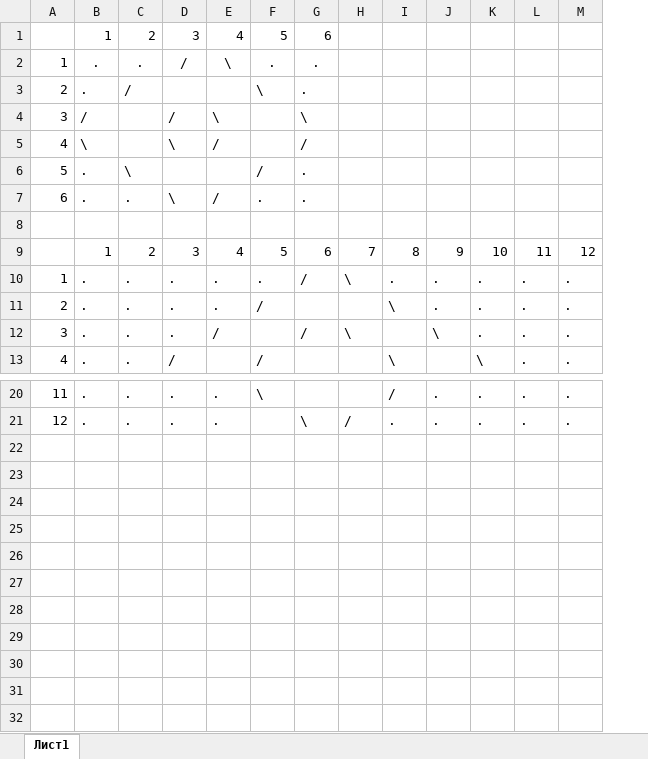
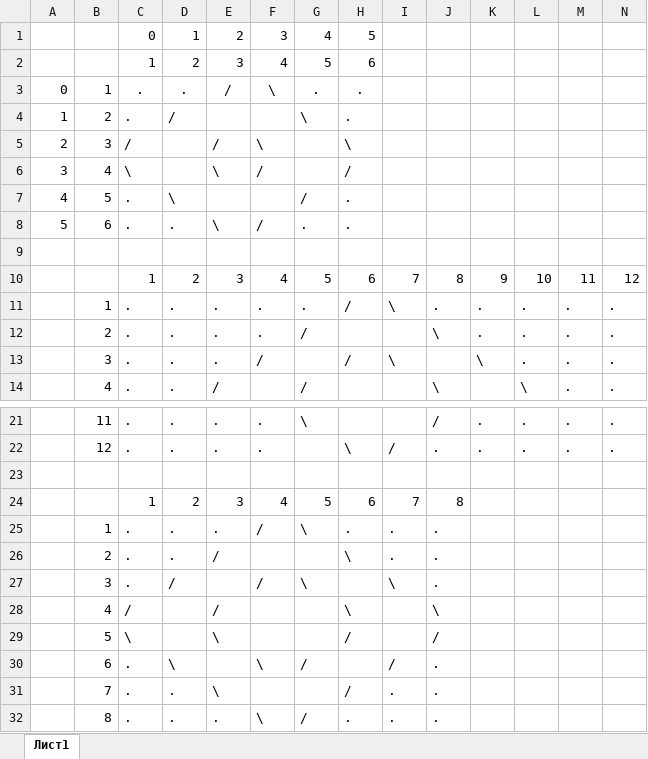
Before and after one commit to VelinKarchev/Rhombus, an Excel workbook: Pattern.XLSX, sheet Лист1, drawn as a sheet; only a part is shown, gaps mark what is left out; values as stored, in another font and other column widths than the file's, no borders; addresses are those after the commit; the diff names each change by its address in the sheet, - before the commit and + after, or states it on an @@ line.

```diff
--- a/Pattern.XLSX (sheet Лист1)
+++ b/Pattern.XLSX (sheet Лист1)
+column A, rows 3-8: 0 | 1 | 2 | 3 | 4 | 5
+row 1:  |  | 0 | 1 | 2 | 3 | 4 | 5
+row 23: (empty)
+row 24:  |  | 1 | 2 | 3 | 4 | 5 | 6 | 7 | 8
+row 25:  | 1 | . | . | . | / | \ | . | . | .
+row 26:  | 2 | . | . | / |  |  | \ | . | .
+row 27:  | 3 | . | / |  | / | \ |  | \ | .
+row 28:  | 4 | / |  | / |  |  | \ |  | \
+row 29:  | 5 | \ |  | \ |  |  | / |  | /
+row 30:  | 6 | . | \ |  | \ | / |  | / | .
+row 31:  | 7 | . | . | \ |  |  | / | . | .
+row 32:  | 8 | . | . | . | \ | / | . | . | .
```
Also changed, not shown: 3 other files.
